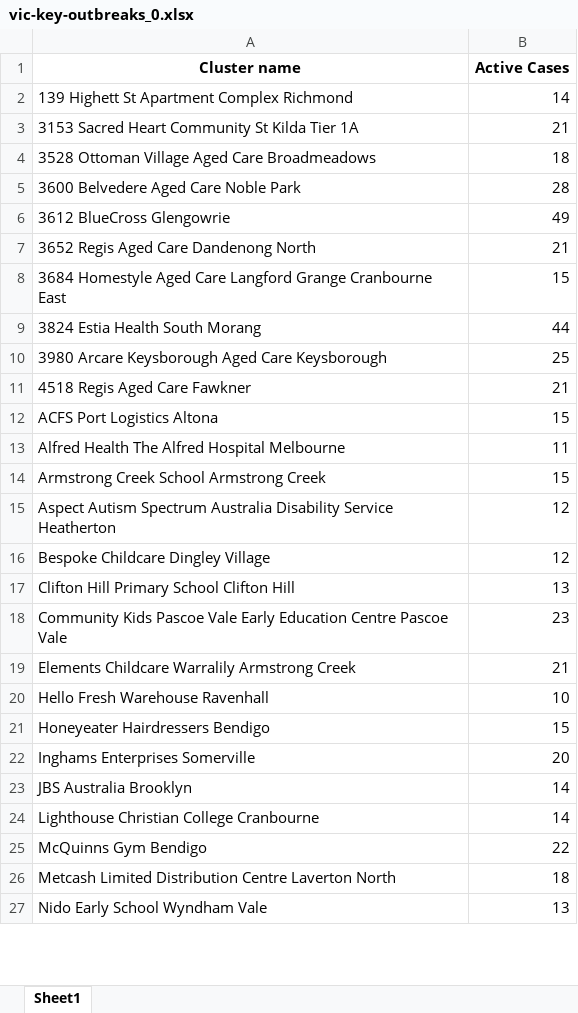
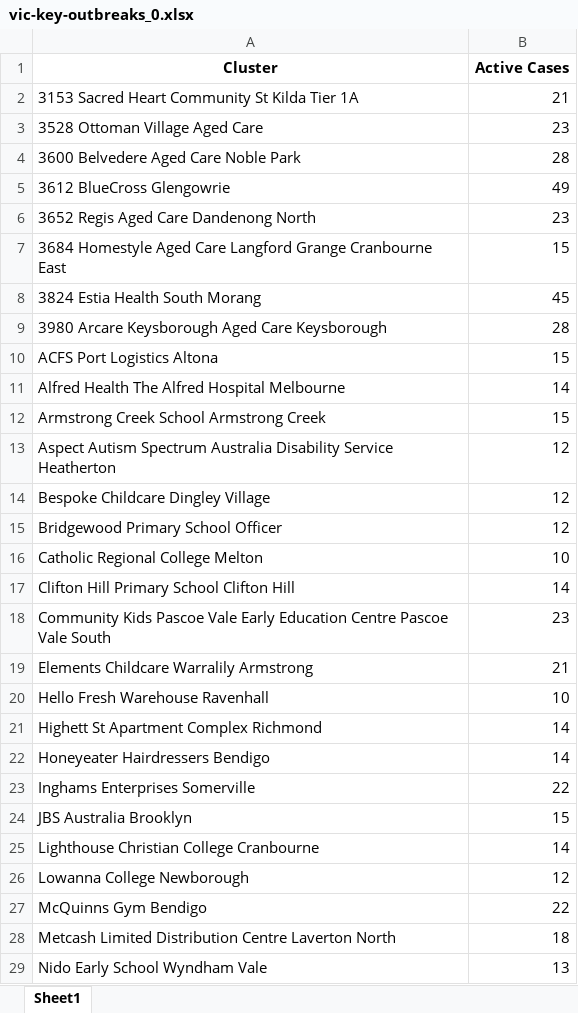
Before and after one commit to Mike-Honey/covid-19-outbreak-paths, an Excel workbook: vic-key-outbreaks_0.xlsx, sheet Sheet1, drawn as a sheet; only a part is shown; values as stored, in another font and other column widths than the file's, no borders; removed rows and columns are numbered as before the commit, all else as after; the diff covers the shown part only; the diff names each change by its address in the sheet, - before the commit and + after, or states it on an @@ line.

```diff
--- a/vic-key-outbreaks_0.xlsx (sheet Sheet1)
+++ b/vic-key-outbreaks_0.xlsx (sheet Sheet1)
-A1: Cluster name
+A1: Cluster
-row 2: 139 Highett St Apartment Complex Richmond | 14
-row 4: 3528 Ottoman Village Aged Care Broadmeadows | 18
+row 3: 3528 Ottoman Village Aged Care | 23
-B6 (Active Cases): 21
+B6 (Active Cases): 23
-B8 (Active Cases): 44
+B8 (Active Cases): 45
-B9 (Active Cases): 25
+B9 (Active Cases): 28
-row 11: 4518 Regis Aged Care Fawkner | 21
-B11 (Active Cases): 11
+B11 (Active Cases): 14
+row 15: Bridgewood Primary School Officer | 12
+row 16: Catholic Regional College Melton | 10
-B17 (Active Cases): 13
+B17 (Active Cases): 14
-A18 (Cluster): …Pascoe Vale
+A18 (Cluster): …Pascoe Vale South
-A19 (Cluster): Elements Childcare Warralily Armstrong Creek
+A19 (Cluster): Elements Childcare Warralily Armstrong
+row 21: Highett St Apartment Complex Richmond | 14
-B22 (Active Cases): 15
+B22 (Active Cases): 14
-B23 (Active Cases): 20
+B23 (Active Cases): 22
-B24 (Active Cases): 14
+B24 (Active Cases): 15
+row 26: Lowanna College Newborough | 12
```
Also changed, not shown: 2 added rows, 3 removed rows and 7 edited cells elsewhere in this sheet, vic-key-outbreaks_archive.xlsx.
